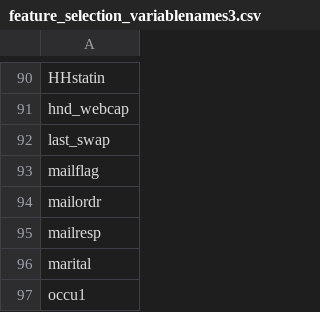
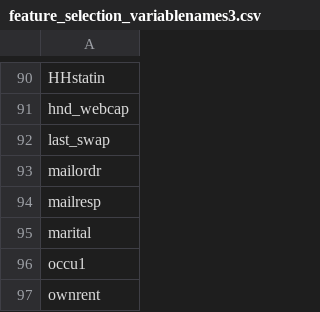
Before and after one commit to frederikpahde/BADS, a CSV file: Data/feature_selection_variablenames3.csv, drawn as a sheet; only a part is shown, gaps mark what is left out; the shorter side is filled out with more unchanged rows; the diff names each change by its address in the sheet, - before the commit and + after, or states it on an @@ line.

Commit message:
feature selection 2nd

```diff
--- a/Data/feature_selection_variablenames3.csv
+++ b/Data/feature_selection_variablenames3.csv
-row 93: mailflag
```
Also changed, not shown: 2 other files.
